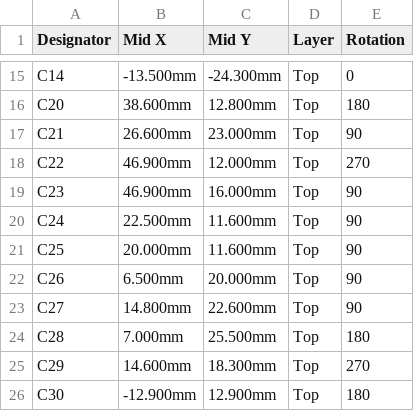
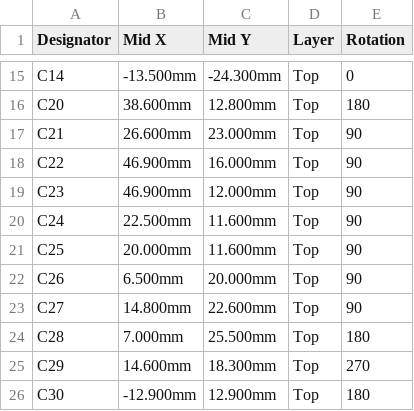
Before and after one commit to maggo1404/ems-bus-isolated-interface, a CSV file: tscircuit/fab/EMSinterface_V2.0-CPL_JLCPCB.csv, drawn as a sheet; only a part is shown, gaps mark what is left out.

```diff
--- a/tscircuit/fab/EMSinterface_V2.0-CPL_JLCPCB.csv
+++ b/tscircuit/fab/EMSinterface_V2.0-CPL_JLCPCB.csv
@@ -17,4 +17,4 @@ C20,38.600mm,12.800mm,Top,180
 C21,26.600mm,23.000mm,Top,90
-C22,46.900mm,12.000mm,Top,270
-C23,46.900mm,16.000mm,Top,90
+C22,46.900mm,16.000mm,Top,90
+C23,46.900mm,12.000mm,Top,90
 C24,22.500mm,11.600mm,Top,90
```
Also changed, not shown: tscircuit/fab/EMSinterface_V2.0-BOM_JLCPCB.csv, 32 other files.
